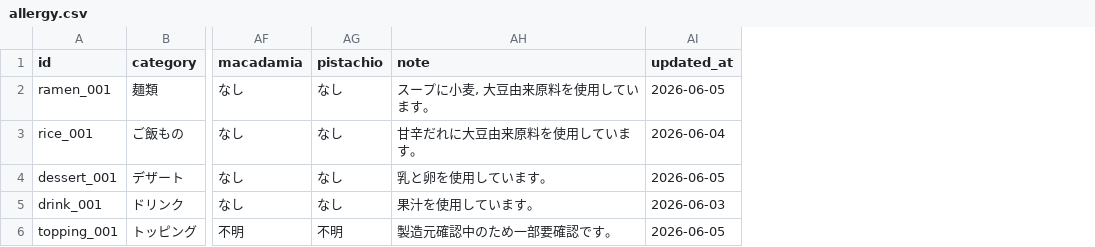
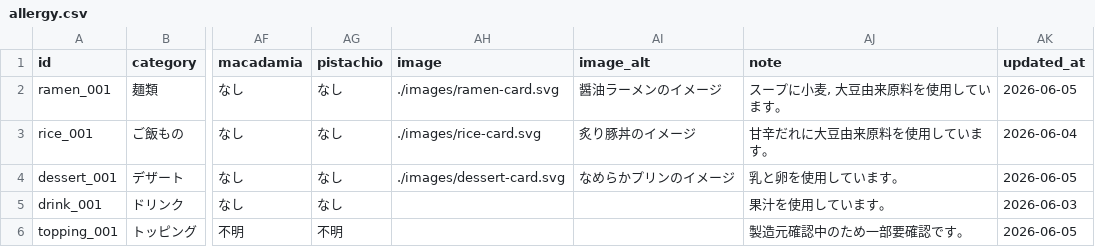
Before and after one commit to ky0209/restaurant-allergy-display, a CSV file: data/allergy.csv, drawn as a sheet; only a part is shown, gaps mark what is left out; the diff names each change by its address in the sheet, - before the commit and + after, or states it on an @@ line.

```diff
--- a/data/allergy.csv
+++ b/data/allergy.csv
+column AH (image), rows 2-4: ./images/ramen-card.svg | ./images/rice-card.svg | ./images/dessert-card.svg
+column AI (image_alt), rows 2-4: 醤油ラーメンのイメージ | 炙り豚丼のイメージ | なめらかプリンのイメージ
```
Also changed, not shown: sample/allergy_sample.csv, 9 other files.
